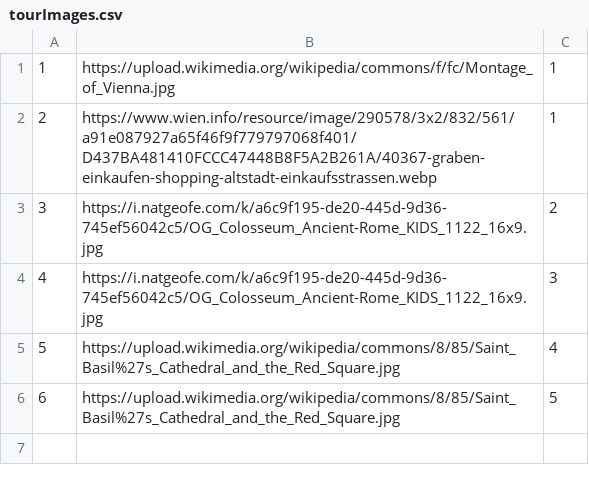
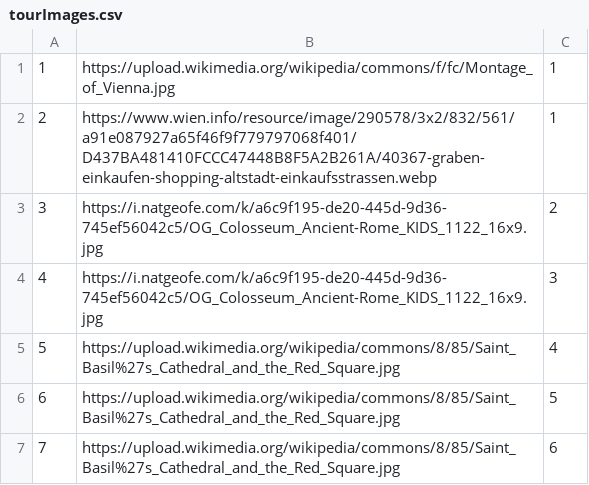
Before and after one commit to anjalovric/Tim1, a CSV file: InitialProject/Resources/Data/tourImages.csv, drawn as a sheet; the diff names each change by its address in the sheet, - before the commit and + after, or states it on an @@ line.

Commit message:
fix:Add datas

```diff
--- a/InitialProject/Resources/Data/tourImages.csv
+++ b/InitialProject/Resources/Data/tourImages.csv
+row 7: 7 | https://upload.wikimedia.org/wikipedia/commons/8/85/Saint_Basil%27s_Cathedral_and_the_Red_Square.jpg | 6
```
Also changed, not shown: InitialProject/Resources/Data/alertsGuest2.csv, InitialProject/Resources/Data/checkPoints.csv, 3 other files.
